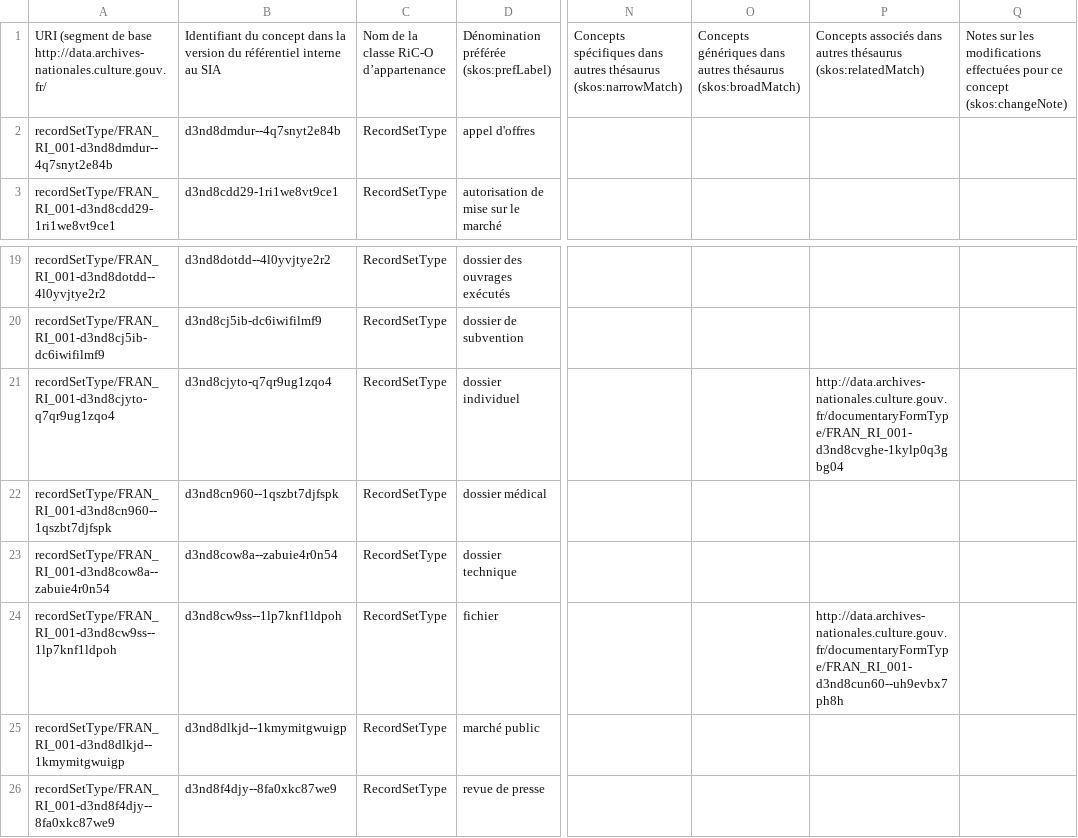
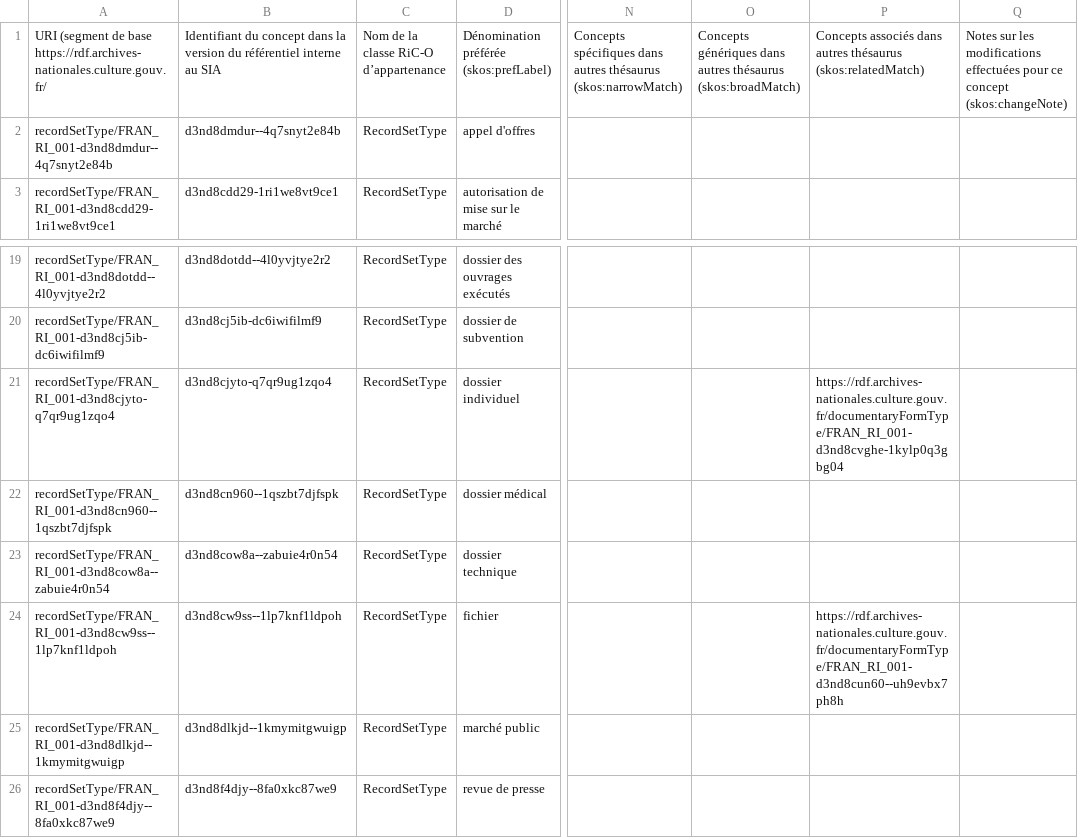
Before and after one commit to ArchivesNationalesFR/Referentiels, a CSV file: concepts/csv/FRAN_RI_001_recordSetTypes.csv, drawn as a sheet; only a part is shown, gaps mark what is left out; the diff names each change by its address in the sheet, - before the commit and + after, or states it on an @@ line.

```diff
--- a/concepts/csv/FRAN_RI_001_recordSetTypes.csv
+++ b/concepts/csv/FRAN_RI_001_recordSetTypes.csv
-A1: …de base http://data.archives-nationales.culture.gouv.fr/
+A1: …de base https://rdf.archives-nationales.culture.gouv.fr/
-P21: http://data.archives-nationales.culture.gouv.fr/documentaryFormType/FRAN_RI_001-d3nd8cvghe-1kylp0q3gbg04
+P21: https://rdf.archives-nationales.culture.gouv.fr/documentaryFormType/FRAN_RI_001-d3nd8cvghe-1kylp0q3gbg04
-P24: http://data.archives-nationales.culture.gouv.fr/documentaryFormType/FRAN_RI_001-d3nd8cun60--uh9evbx7ph8h
+P24: https://rdf.archives-nationales.culture.gouv.fr/documentaryFormType/FRAN_RI_001-d3nd8cun60--uh9evbx7ph8h
```
Also changed, not shown: concepts/csv/FRAN_RI_001_documentaryFormTypes.csv, concepts/csv/FRAN_RI_001_recordStates.csv, 10 other files.
